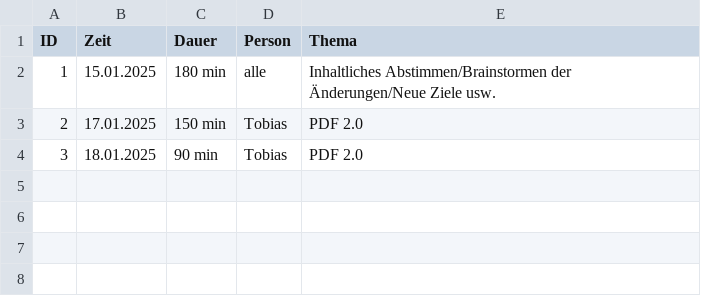
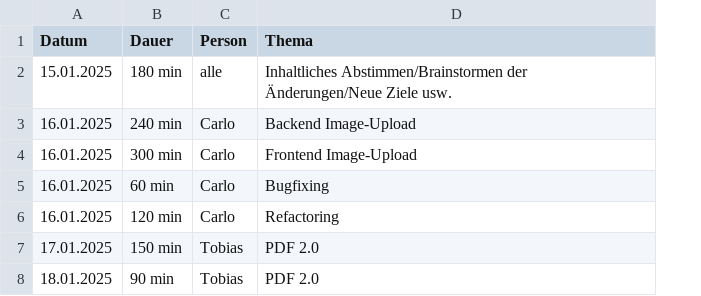
Before and after one commit to Software-Engineering-I-HWR/GourmetGuide, a CSV file: Zeiterfassung.csv, drawn as a sheet; removed rows and columns are numbered as before the commit, all else as after; the diff names each change by its address in the sheet, - before the commit and + after, or states it on an @@ line.

Commit message:
Update Zeiterfassung.csv

```diff
--- a/Zeiterfassung.csv
+++ b/Zeiterfassung.csv
-column A (ID), rows 2-4: 1 | 2 | 3
-A1: Zeit
+A1: Datum
+row 3: 16.01.2025 | 240 min | Carlo | Backend Image-Upload
+row 4: 16.01.2025 | 300 min | Carlo | Frontend Image-Upload
+row 5: 16.01.2025 | 60 min | Carlo | Bugfixing
+row 6: 16.01.2025 | 120 min | Carlo | Refactoring
```
